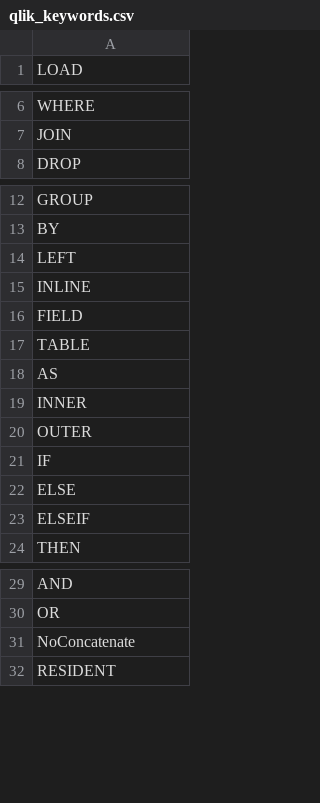
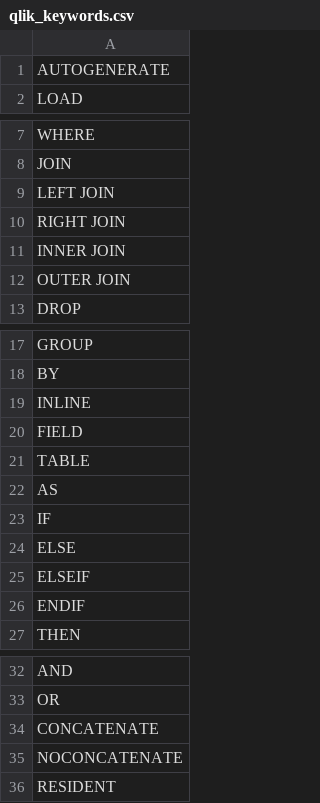
Before and after one commit to tynernies1/qlik-linter, a CSV file: server/src/qlik_keywords.csv, drawn as a sheet; only a part is shown, gaps mark what is left out.

Commit message:
adding new keywords and fix join

```diff
--- a/server/src/qlik_keywords.csv
+++ b/server/src/qlik_keywords.csv
@@ -1 +1,2 @@
+AUTOGENERATE
 LOAD
@@ -7,2 +8,6 @@ WHERE
 JOIN
+LEFT JOIN
+RIGHT JOIN
+INNER JOIN
+OUTER JOIN
 DROP
@@ -13,3 +18,2 @@ GROUP
 BY
-LEFT
 INLINE
@@ -18,4 +22,2 @@ TABLE
 AS
-INNER
-OUTER
 IF
@@ -23,2 +25,3 @@ ELSE
 ELSEIF
+ENDIF
 THEN
@@ -30,3 +33,4 @@ AND
 OR
-NoConcatenate
+CONCATENATE
+NOCONCATENATE
 RESIDENT
```
